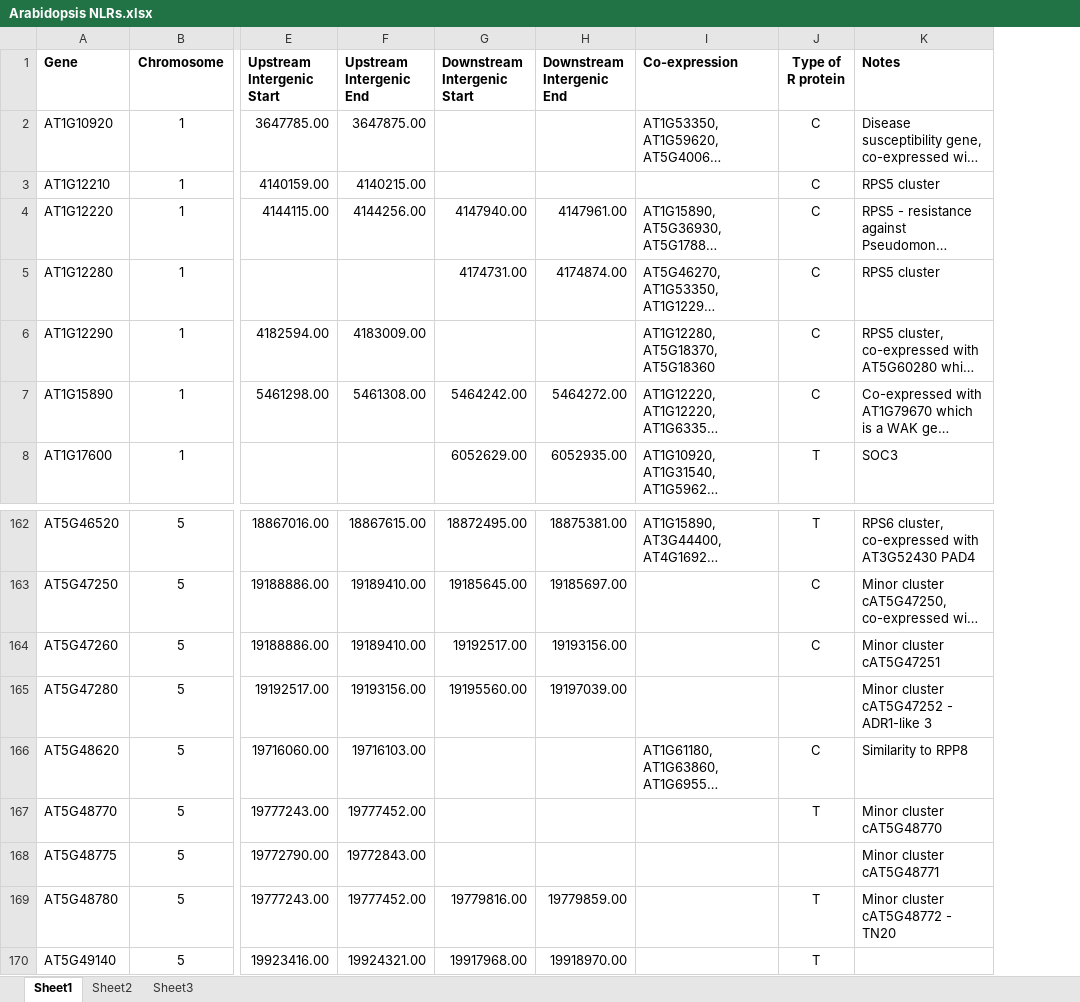
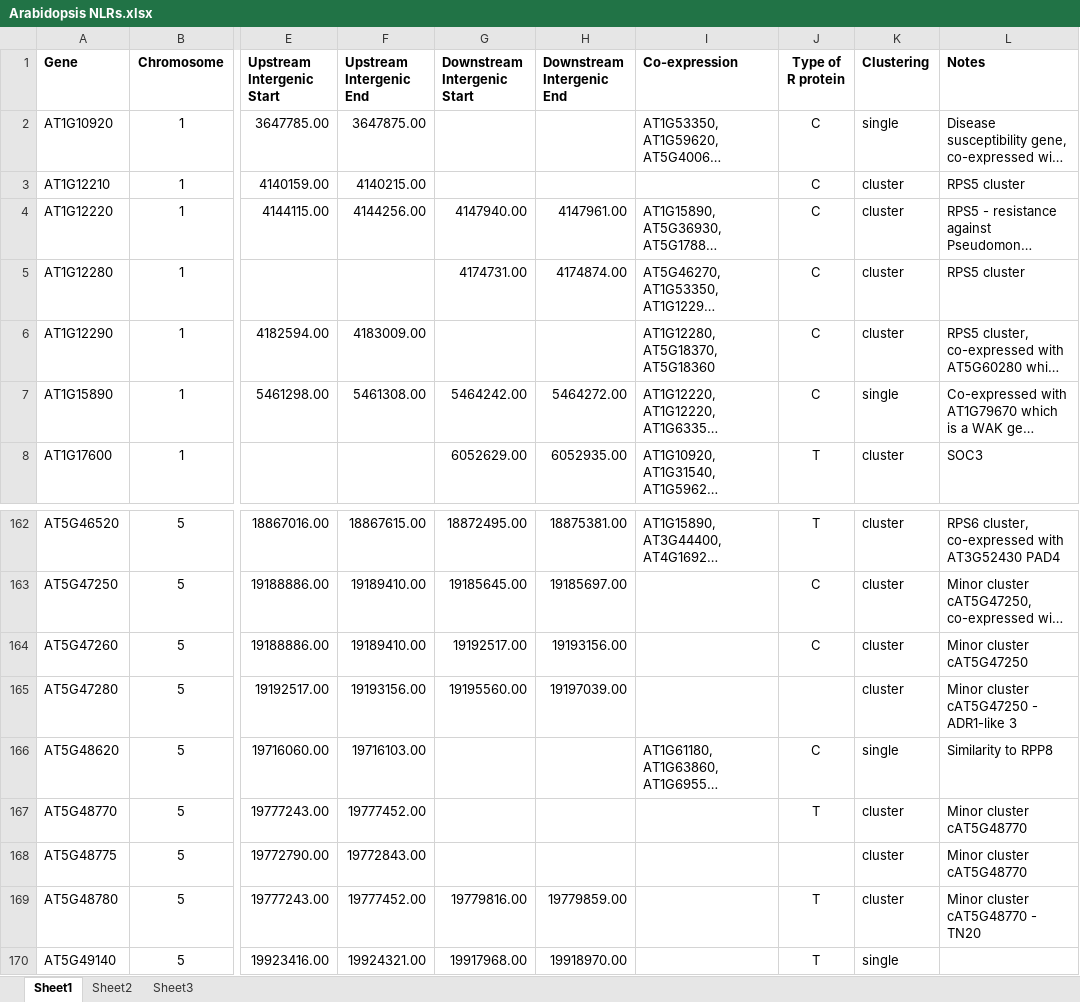
Before and after one commit to jessica-a-taylor/ReMap2022-data-analysis, an Excel workbook: Data/Arabidopsis NLRs.xlsx, sheet Sheet1, drawn as a sheet; only a part is shown, gaps mark what is left out; long unchanged cells end in …; values as stored, in another font and other column widths than the file's, no borders; charts and pictures not drawn; addresses are those after the commit; the diff names each change by its address in the sheet, - before the commit and + after, or states it on an @@ line.

Commit message:
Make changes to expression plots & run analyses for clustered and non-clustered R-genes separately.

```diff
--- a/Data/Arabidopsis NLRs.xlsx (sheet Sheet1)
+++ b/Data/Arabidopsis NLRs.xlsx (sheet Sheet1)
+column K (Clustering), rows 2-8: single | cluster | cluster | cluster | cluster | single | cluster; rows 162-170: cluster | cluster | cluster | cluster | single | cluster | cluster | cluster | single
-L164 (Notes): Minor cluster cAT5G47251
+L164 (Notes): Minor cluster cAT5G47250
-L165 (Notes): Minor cluster cAT5G47252 - ADR1-like 3
+L165 (Notes): Minor cluster cAT5G47250 - ADR1-like 3
-L168 (Notes): Minor cluster cAT5G48771
+L168 (Notes): Minor cluster cAT5G48770
-L169 (Notes): Minor cluster cAT5G48772 - TN20
+L169 (Notes): Minor cluster cAT5G48770 - TN20
```
Also changed, not shown: 7 other files.
